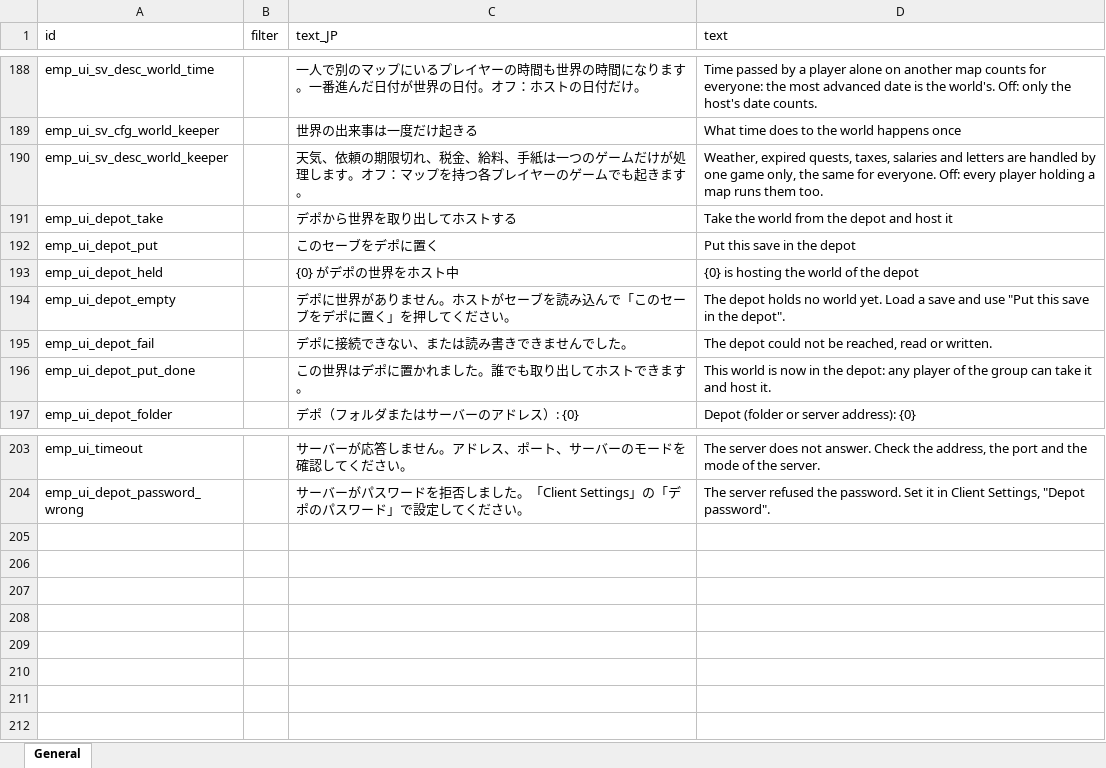
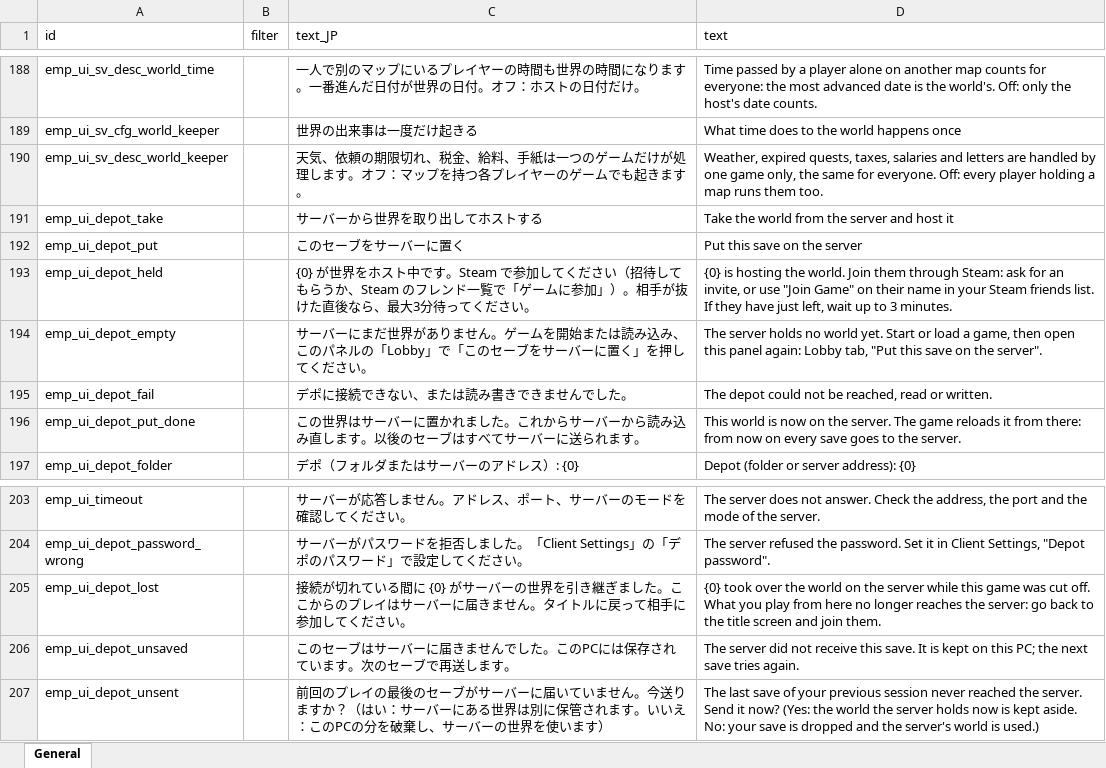
Before and after one commit to devmarcpro/elin-together, an Excel workbook: package/LangMod/EN/emp_localization.xlsx, sheet General, drawn as a sheet; only a part is shown, gaps mark what is left out; values as stored, in another font and other column widths than the file's, no borders; the diff names each change by its address in the sheet, - before the commit and + after, or states it on an @@ line.

```diff
--- a/package/LangMod/EN/emp_localization.xlsx (sheet General)
+++ b/package/LangMod/EN/emp_localization.xlsx (sheet General)
-C191 (text_JP): デポから世界を取り出してホストする
+C191 (text_JP): サーバーから世界を取り出してホストする
-D191 (text): Take the world from the depot and host it
+D191 (text): Take the world from the server and host it
-C192 (text_JP): このセーブをデポに置く
+C192 (text_JP): このセーブをサーバーに置く
-D192 (text): Put this save in the depot
+D192 (text): Put this save on the server
-C193 (text_JP): {0} がデポの世界をホスト中
+C193 (text_JP): {0} が世界をホスト中です。Steam で参加してください（招待してもらうか、Steam のフレンド一覧で「ゲームに参加」）。相手が抜けた直後なら、最大3分待ってください。
-D193 (text): …hosting the world of the depot
+D193 (text): …hosting the world. Join them through Steam: ask for an invite, or use "Join Game" on their name in your Steam friends list. If they have just left, wait up to 3 minutes.
-C194 (text_JP): デポに世界がありません。ホストがセーブを読み込んで「このセーブをデポに置く」…
+C194 (text_JP): サーバーにまだ世界がありません。ゲームを開始または読み込み、このパネルの「Lobby」で「このセーブをサーバーに置く」…
-D194 (text): The depot holds no world yet. Load a save and use "Put this save in the depot".
+D194 (text): The server holds no world yet. Start or load a game, then open this panel again: Lobby tab, "Put this save on the server".
-C196 (text_JP): この世界はデポに置かれました。誰でも取り出してホストできます。
+C196 (text_JP): この世界はサーバーに置かれました。これからサーバーから読み込み直します。以後のセーブはすべてサーバーに送られます。
-D196 (text): …is now in the depot: any player of the group can take it and host it.
+D196 (text): …is now on the server. The game reloads it from there: from now on every save goes to the server.
+row 205: emp_ui_depot_lost |  | 接続が切れている間に {0} がサーバーの世界を引き継ぎました。ここからのプレイはサーバーに届きません。タイトルに戻って相手に参加してください。 | {0} took over the world on the server while this game was cut off. What you play from here no longer reaches the server: go back to the title screen and join them.
+row 206: emp_ui_depot_unsaved |  | このセーブはサーバーに届きませんでした。このPCには保存されています。次のセーブで再送します。 | The server did not receive this save. It is kept on this PC; the next save tries again.
+row 207: emp_ui_depot_unsent |  | 前回のプレイの最後のセーブがサーバーに届いていません。今送りますか？（はい：サーバーにある世界は別に保管されます。いいえ：このPCの分を破棄し、サーバーの世界を使います） | The last save of your previous session never reached the server. Send it now? (Yes: the world the server holds now is kept aside. No: your save is dropped and the server's world is used.)
```
Also changed, not shown: 12 other files.
